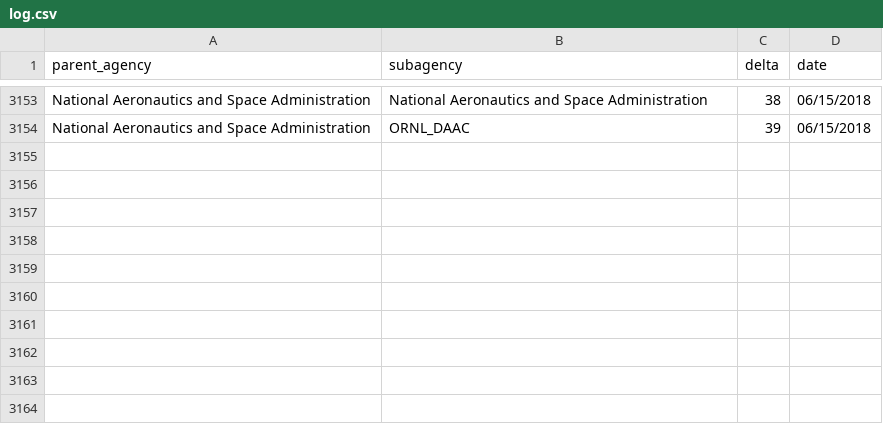
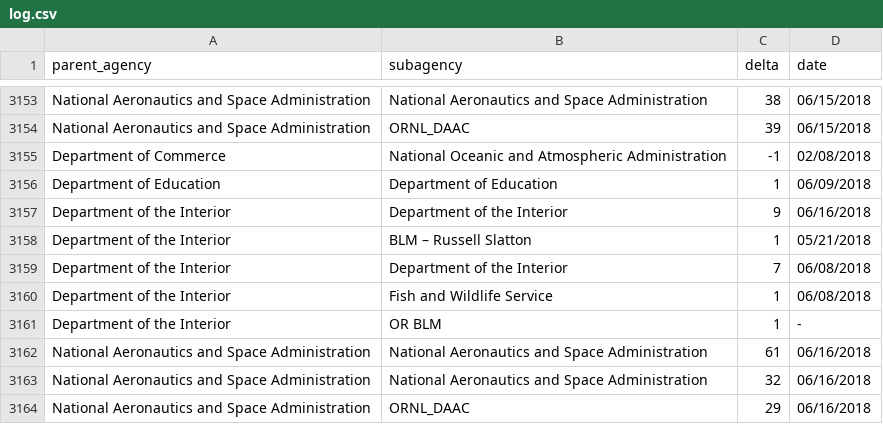
Before and after one commit to hancush/eyeball, a CSV file: output/log.csv, drawn as a sheet; only a part is shown, gaps mark what is left out; the diff names each change by its address in the sheet, - before the commit and + after, or states it on an @@ line.

```diff
--- a/output/log.csv
+++ b/output/log.csv
+row 3155: Department of Commerce | National Oceanic and Atmospheric Administration | -1 | 02/08/2018
+row 3156: Department of Education | Department of Education | 1 | 06/09/2018
+row 3157: Department of the Interior | Department of the Interior | 9 | 06/16/2018
+row 3158: Department of the Interior | BLM – Russell Slatton | 1 | 05/21/2018
+row 3159: Department of the Interior | Department of the Interior | 7 | 06/08/2018
+row 3160: Department of the Interior | Fish and Wildlife Service | 1 | 06/08/2018
+row 3161: Department of the Interior | OR BLM | 1 | -
+row 3162: National Aeronautics and Space Administration | National Aeronautics and Space Administration | 61 | 06/16/2018
+row 3163: National Aeronautics and Space Administration | National Aeronautics and Space Administration | 32 | 06/16/2018
+row 3164: National Aeronautics and Space Administration | ORNL_DAAC | 29 | 06/16/2018
```
Also changed, not shown: archive.csv, output/churn_summary.csv.
